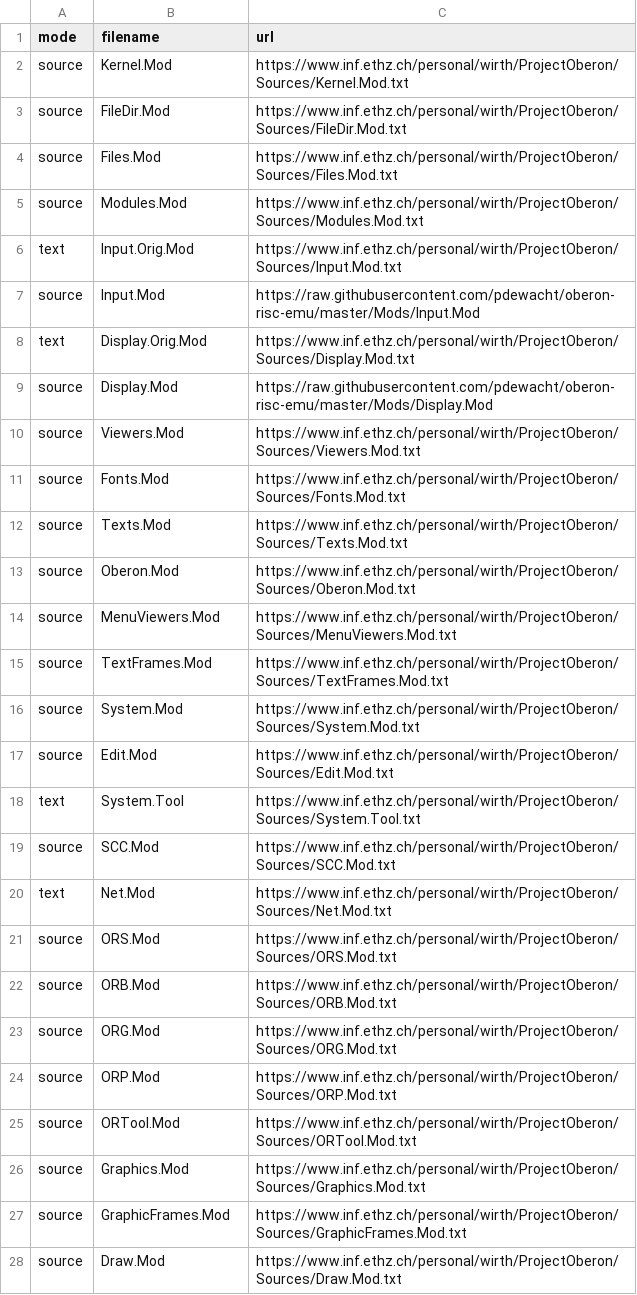
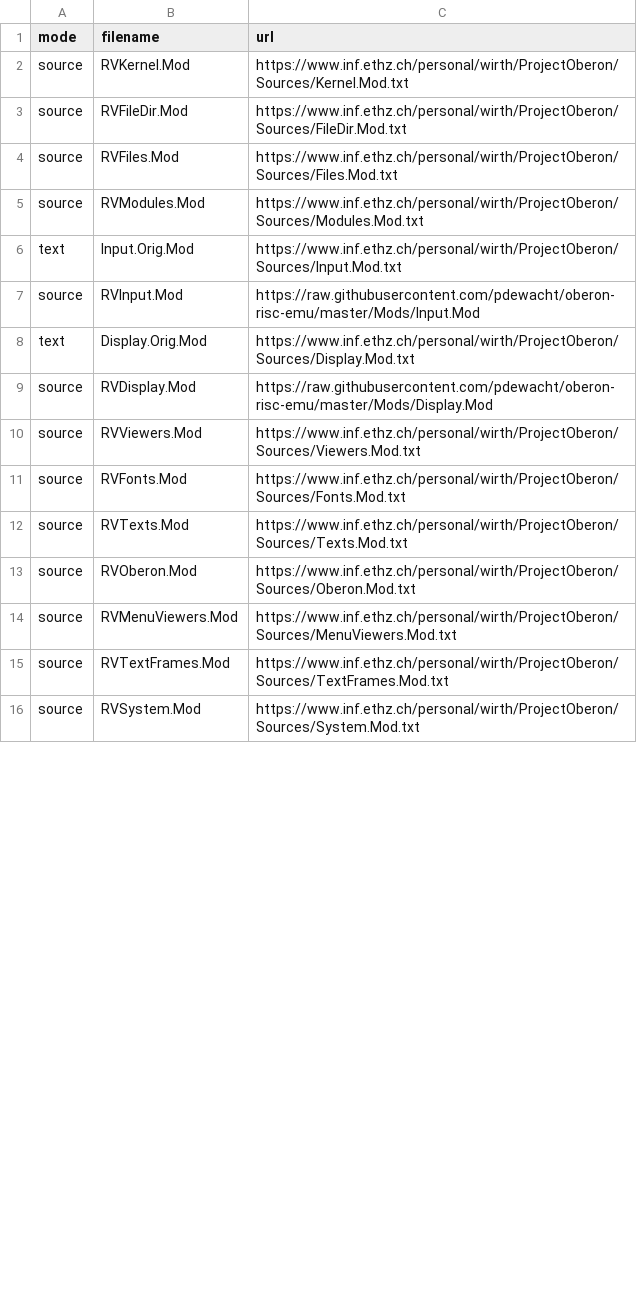
Before and after one commit to solbjorg/oberon-riscv-overlays, a CSV file: manifest.csv, drawn as a sheet; only a part is shown; the diff covers the shown part only.

```diff
--- a/manifest.csv
+++ b/manifest.csv
@@ -1,28 +1,16 @@
 mode,filename,url
-source,Kernel.Mod,https://www.inf.ethz.ch/personal/wirth/ProjectOberon/Sources/Kernel.Mod.txt
-source,FileDir.Mod,https://www.inf.ethz.ch/personal/wirth/ProjectOberon/Sources/FileDir.Mod.txt
-source,Files.Mod,https://www.inf.ethz.ch/personal/wirth/ProjectOberon/Sources/Files.Mod.txt
-source,Modules.Mod,https://www.inf.ethz.ch/personal/wirth/ProjectOberon/Sources/Modules.Mod.txt
+source,RVKernel.Mod,https://www.inf.ethz.ch/personal/wirth/ProjectOberon/Sources/Kernel.Mod.txt
+source,RVFileDir.Mod,https://www.inf.ethz.ch/personal/wirth/ProjectOberon/Sources/FileDir.Mod.txt
+source,RVFiles.Mod,https://www.inf.ethz.ch/personal/wirth/ProjectOberon/Sources/Files.Mod.txt
+source,RVModules.Mod,https://www.inf.ethz.ch/personal/wirth/ProjectOberon/Sources/Modules.Mod.txt
 text,Input.Orig.Mod,https://www.inf.ethz.ch/personal/wirth/ProjectOberon/Sources/Input.Mod.txt
-source,Input.Mod,https://raw.githubusercontent.com/pdewacht/oberon-risc-emu/master/Mods/Input.Mod
+source,RVInput.Mod,https://raw.githubusercontent.com/pdewacht/oberon-risc-emu/master/Mods/Input.Mod
 text,Display.Orig.Mod,https://www.inf.ethz.ch/personal/wirth/ProjectOberon/Sources/Display.Mod.txt
-source,Display.Mod,https://raw.githubusercontent.com/pdewacht/oberon-risc-emu/master/Mods/Display.Mod
-source,Viewers.Mod,https://www.inf.ethz.ch/personal/wirth/ProjectOberon/Sources/Viewers.Mod.txt
-source,Fonts.Mod,https://www.inf.ethz.ch/personal/wirth/ProjectOberon/Sources/Fonts.Mod.txt
-source,Texts.Mod,https://www.inf.ethz.ch/personal/wirth/ProjectOberon/Sources/Texts.Mod.txt
-source,Oberon.Mod,https://www.inf.ethz.ch/personal/wirth/ProjectOberon/Sources/Oberon.Mod.txt
-source,MenuViewers.Mod,https://www.inf.ethz.ch/personal/wirth/ProjectOberon/Sources/MenuViewers.Mod.txt
-source,TextFrames.Mod,https://www.inf.ethz.ch/personal/wirth/ProjectOberon/Sources/TextFrames.Mod.txt
-source,System.Mod,https://www.inf.ethz.ch/personal/wirth/ProjectOberon/Sources/System.Mod.txt
-source,Edit.Mod,https://www.inf.ethz.ch/personal/wirth/ProjectOberon/Sources/Edit.Mod.txt
-text,System.Tool,https://www.inf.ethz.ch/personal/wirth/ProjectOberon/Sources/System.Tool.txt
-source,SCC.Mod,https://www.inf.ethz.ch/personal/wirth/ProjectOberon/Sources/SCC.Mod.txt
-text,Net.Mod,https://www.inf.ethz.ch/personal/wirth/ProjectOberon/Sources/Net.Mod.txt
-source,ORS.Mod,https://www.inf.ethz.ch/personal/wirth/ProjectOberon/Sources/ORS.Mod.txt
-source,ORB.Mod,https://www.inf.ethz.ch/personal/wirth/ProjectOberon/Sources/ORB.Mod.txt
-source,ORG.Mod,https://www.inf.ethz.ch/personal/wirth/ProjectOberon/Sources/ORG.Mod.txt
-source,ORP.Mod,https://www.inf.ethz.ch/personal/wirth/ProjectOberon/Sources/ORP.Mod.txt
-source,ORTool.Mod,https://www.inf.ethz.ch/personal/wirth/ProjectOberon/Sources/ORTool.Mod.txt
-source,Graphics.Mod,https://www.inf.ethz.ch/personal/wirth/ProjectOberon/Sources/Graphics.Mod.txt
-source,GraphicFrames.Mod,https://www.inf.ethz.ch/personal/wirth/ProjectOberon/Sources/GraphicFrames.Mod.txt
-source,Draw.Mod,https://www.inf.ethz.ch/personal/wirth/ProjectOberon/Sources/Draw.Mod.txt
+source,RVDisplay.Mod,https://raw.githubusercontent.com/pdewacht/oberon-risc-emu/master/Mods/Display.Mod
+source,RVViewers.Mod,https://www.inf.ethz.ch/personal/wirth/ProjectOberon/Sources/Viewers.Mod.txt
+source,RVFonts.Mod,https://www.inf.ethz.ch/personal/wirth/ProjectOberon/Sources/Fonts.Mod.txt
+source,RVTexts.Mod,https://www.inf.ethz.ch/personal/wirth/ProjectOberon/Sources/Texts.Mod.txt
+source,RVOberon.Mod,https://www.inf.ethz.ch/personal/wirth/ProjectOberon/Sources/Oberon.Mod.txt
+source,RVMenuViewers.Mod,https://www.inf.ethz.ch/personal/wirth/ProjectOberon/Sources/MenuViewers.Mod.txt
+source,RVTextFrames.Mod,https://www.inf.ethz.ch/personal/wirth/ProjectOberon/Sources/TextFrames.Mod.txt
+source,RVSystem.Mod,https://www.inf.ethz.ch/personal/wirth/ProjectOberon/Sources/System.Mod.txt
```
Also changed, not shown: 19 removed rows and 1 edited cell elsewhere in this file, 5 other files.
